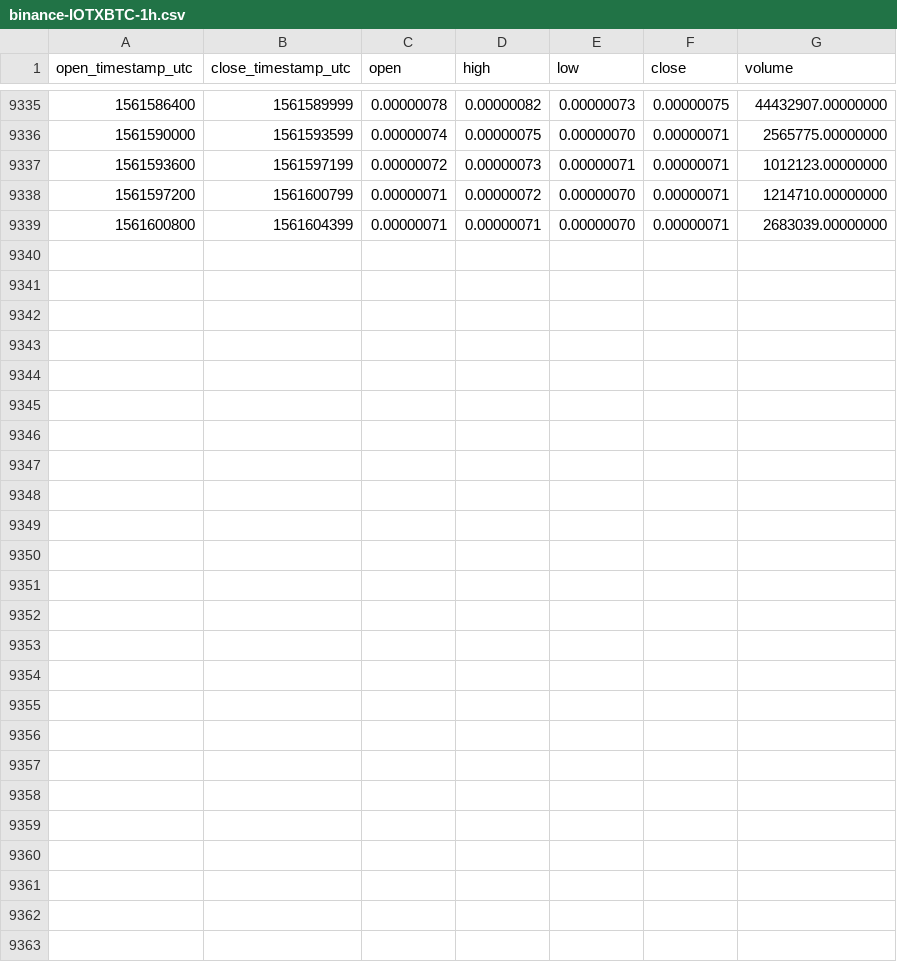
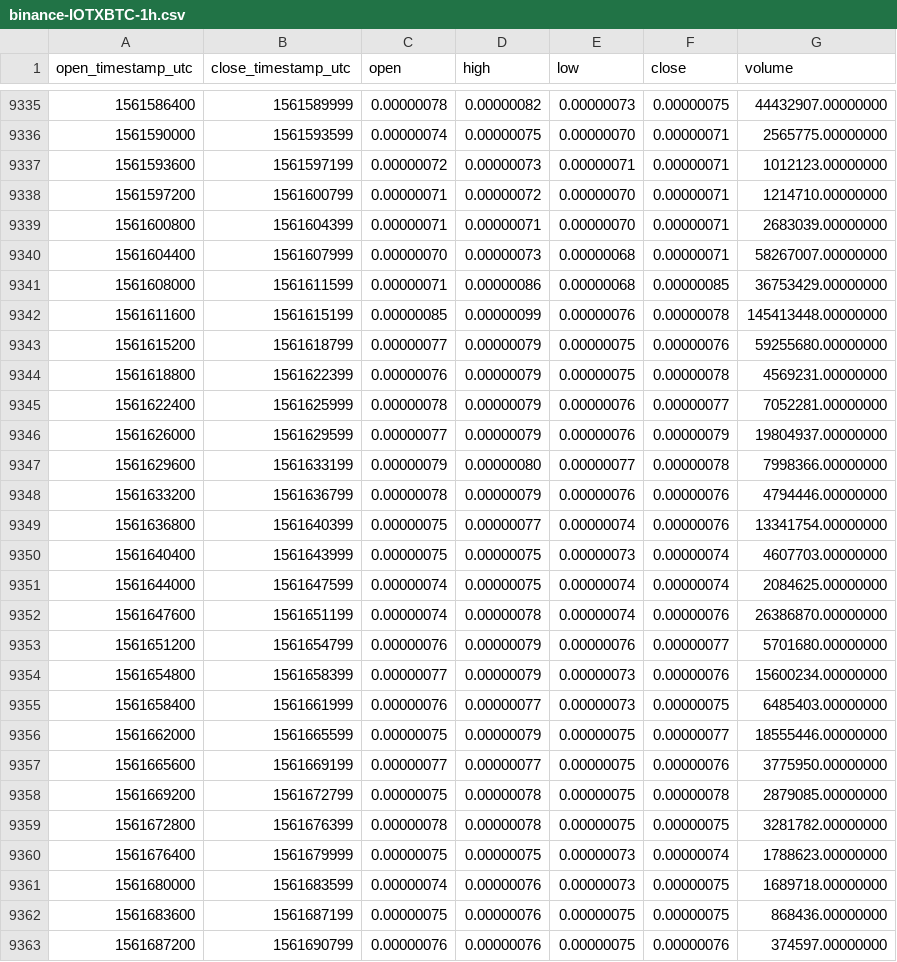
Before and after one commit to cryptobigbro/binance-IOTXBTC, a CSV file: binance-IOTXBTC-1h.csv, drawn as a sheet; only a part is shown, gaps mark what is left out; the diff names each change by its address in the sheet, - before the commit and + after, or states it on an @@ line.

Commit message:
Update OHLCV data.

```diff
--- a/binance-IOTXBTC-1h.csv
+++ b/binance-IOTXBTC-1h.csv
+row 9340: 1561604400 | 1561607999 | 0.00000070 | 0.00000073 | 0.00000068 | 0.00000071 | 58267007.00000000
+row 9341: 1561608000 | 1561611599 | 0.00000071 | 0.00000086 | 0.00000068 | 0.00000085 | 36753429.00000000
+row 9342: 1561611600 | 1561615199 | 0.00000085 | 0.00000099 | 0.00000076 | 0.00000078 | 145413448.00000000
+row 9343: 1561615200 | 1561618799 | 0.00000077 | 0.00000079 | 0.00000075 | 0.00000076 | 59255680.00000000
+row 9344: 1561618800 | 1561622399 | 0.00000076 | 0.00000079 | 0.00000075 | 0.00000078 | 4569231.00000000
+row 9345: 1561622400 | 1561625999 | 0.00000078 | 0.00000079 | 0.00000076 | 0.00000077 | 7052281.00000000
+row 9346: 1561626000 | 1561629599 | 0.00000077 | 0.00000079 | 0.00000076 | 0.00000079 | 19804937.00000000
+row 9347: 1561629600 | 1561633199 | 0.00000079 | 0.00000080 | 0.00000077 | 0.00000078 | 7998366.00000000
+row 9348: 1561633200 | 1561636799 | 0.00000078 | 0.00000079 | 0.00000076 | 0.00000076 | 4794446.00000000
+row 9349: 1561636800 | 1561640399 | 0.00000075 | 0.00000077 | 0.00000074 | 0.00000076 | 13341754.00000000
+row 9350: 1561640400 | 1561643999 | 0.00000075 | 0.00000075 | 0.00000073 | 0.00000074 | 4607703.00000000
+row 9351: 1561644000 | 1561647599 | 0.00000074 | 0.00000075 | 0.00000074 | 0.00000074 | 2084625.00000000
+row 9352: 1561647600 | 1561651199 | 0.00000074 | 0.00000078 | 0.00000074 | 0.00000076 | 26386870.00000000
+row 9353: 1561651200 | 1561654799 | 0.00000076 | 0.00000079 | 0.00000076 | 0.00000077 | 5701680.00000000
+row 9354: 1561654800 | 1561658399 | 0.00000077 | 0.00000079 | 0.00000073 | 0.00000076 | 15600234.00000000
+row 9355: 1561658400 | 1561661999 | 0.00000076 | 0.00000077 | 0.00000073 | 0.00000075 | 6485403.00000000
+row 9356: 1561662000 | 1561665599 | 0.00000075 | 0.00000079 | 0.00000075 | 0.00000077 | 18555446.00000000
+row 9357: 1561665600 | 1561669199 | 0.00000077 | 0.00000077 | 0.00000075 | 0.00000076 | 3775950.00000000
+row 9358: 1561669200 | 1561672799 | 0.00000075 | 0.00000078 | 0.00000075 | 0.00000078 | 2879085.00000000
+row 9359: 1561672800 | 1561676399 | 0.00000078 | 0.00000078 | 0.00000075 | 0.00000075 | 3281782.00000000
+row 9360: 1561676400 | 1561679999 | 0.00000075 | 0.00000075 | 0.00000073 | 0.00000074 | 1788623.00000000
+row 9361: 1561680000 | 1561683599 | 0.00000074 | 0.00000076 | 0.00000073 | 0.00000075 | 1689718.00000000
+row 9362: 1561683600 | 1561687199 | 0.00000075 | 0.00000076 | 0.00000075 | 0.00000075 | 868436.00000000
+row 9363: 1561687200 | 1561690799 | 0.00000076 | 0.00000076 | 0.00000075 | 0.00000076 | 374597.00000000
```
Also changed, not shown: binance-IOTXBTC-1d.csv.
